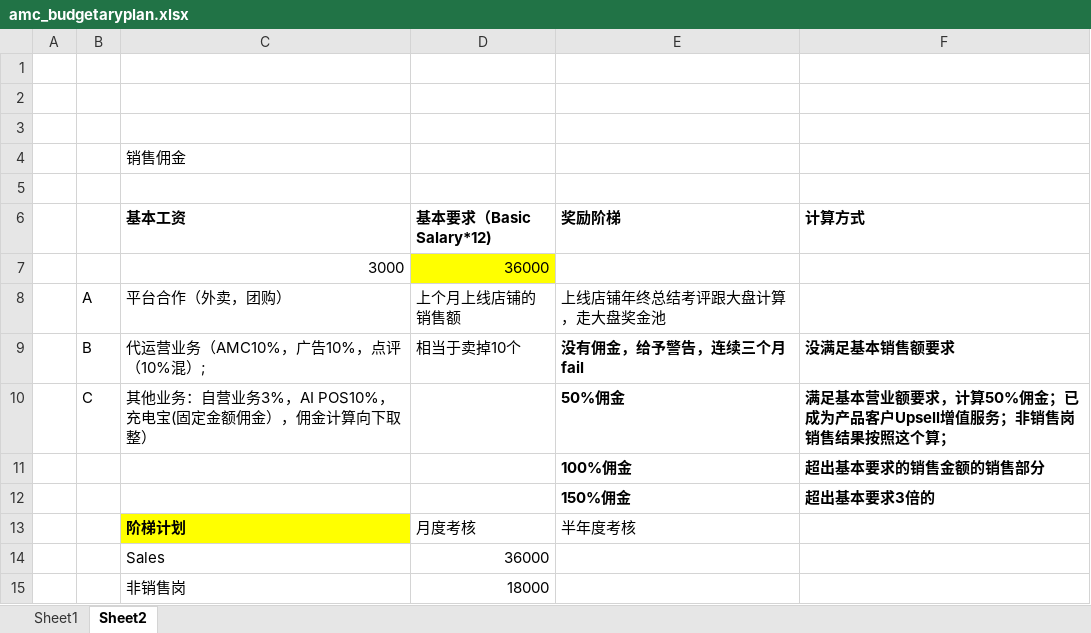
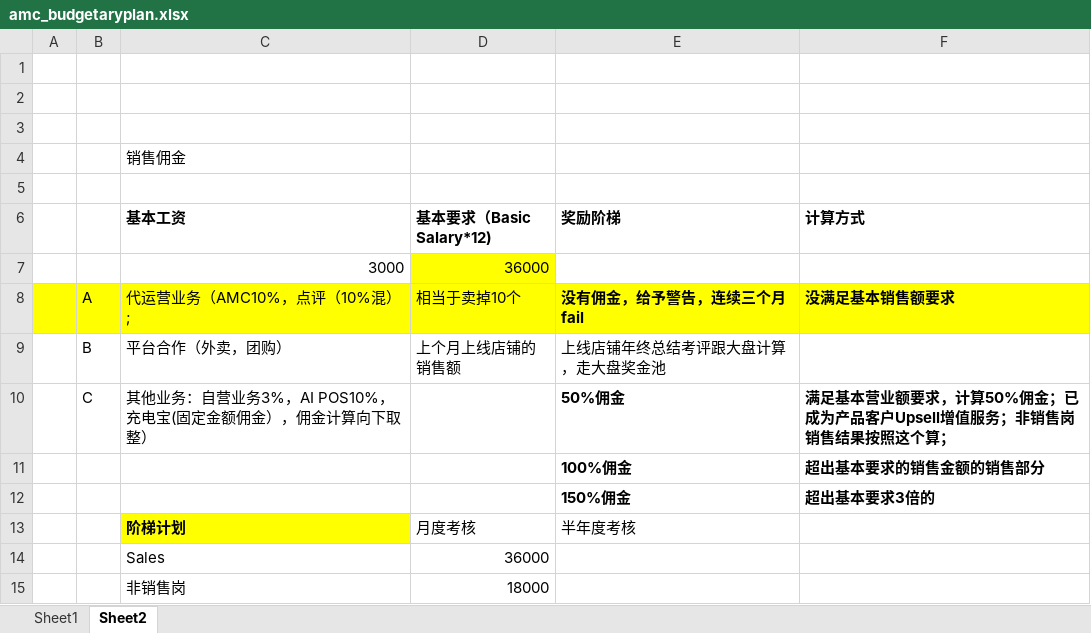
Before and after one commit to alextiannus/amc-kanban, an Excel workbook: amc_budgetaryplan.xlsx, sheet Sheet2, drawn as a sheet; values as stored, in another font and other column widths than the file's, no borders; removed rows and columns are numbered as before the commit, all else as after; the diff names each change by its address in the sheet, - before the commit and + after, or states it on an @@ line.

```diff
--- a/amc_budgetaryplan.xlsx (sheet Sheet2)
+++ b/amc_budgetaryplan.xlsx (sheet Sheet2)
+row 8:  | A | 代运营业务（AMC10%，点评（10%混）; | 相当于卖掉10个 | 没有佣金，给予警告，连续三个月fail | 没满足基本销售额要求
-B9: A
+B9: B
-row 9:  | B | 代运营业务（AMC10%，广告10%，点评（10%混）; | 相当于卖掉10个 | 没有佣金，给予警告，连续三个月fail | 没满足基本销售额要求
```
Also changed, not shown: 4 other files.
